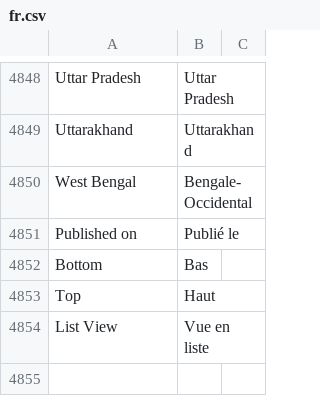
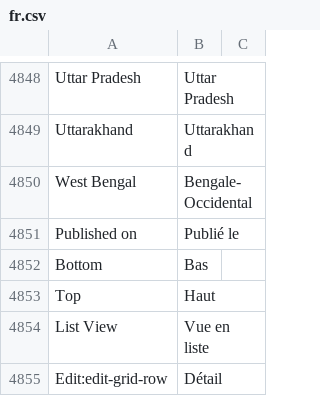
Before and after one commit to meichthys/frappe, a CSV file: frappe/translations/fr.csv, drawn as a sheet; only a part is shown, gaps mark what is left out.

Commit message:
refactor: use translation context for Edit button in Grid Row

```diff
--- a/frappe/translations/fr.csv
+++ b/frappe/translations/fr.csv
@@ -4854 +4854,2 @@ Top,Haut,
 List View,Vue en liste,
+Edit:edit-grid-row,Détail
```
Also changed, not shown: 1 other file.
